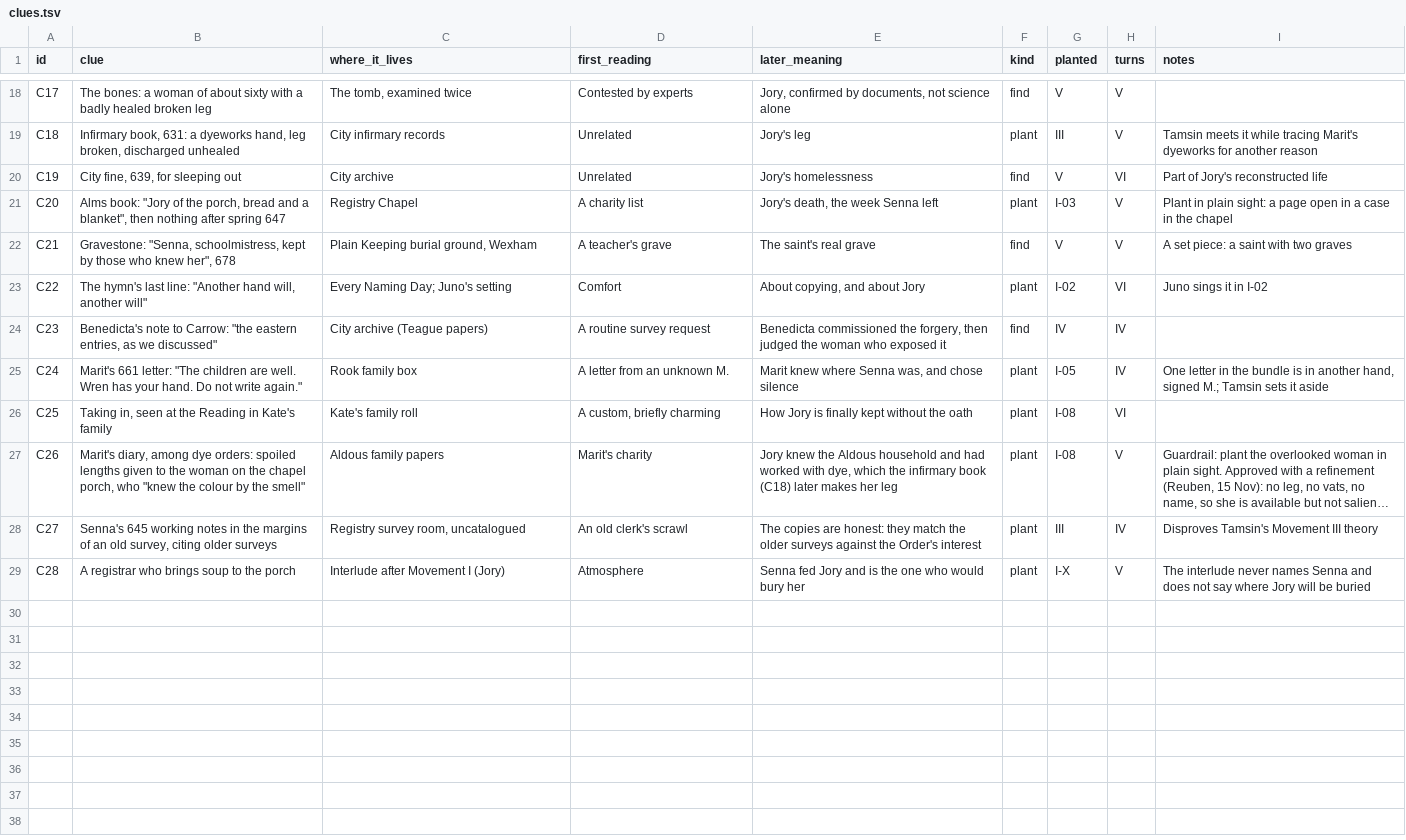
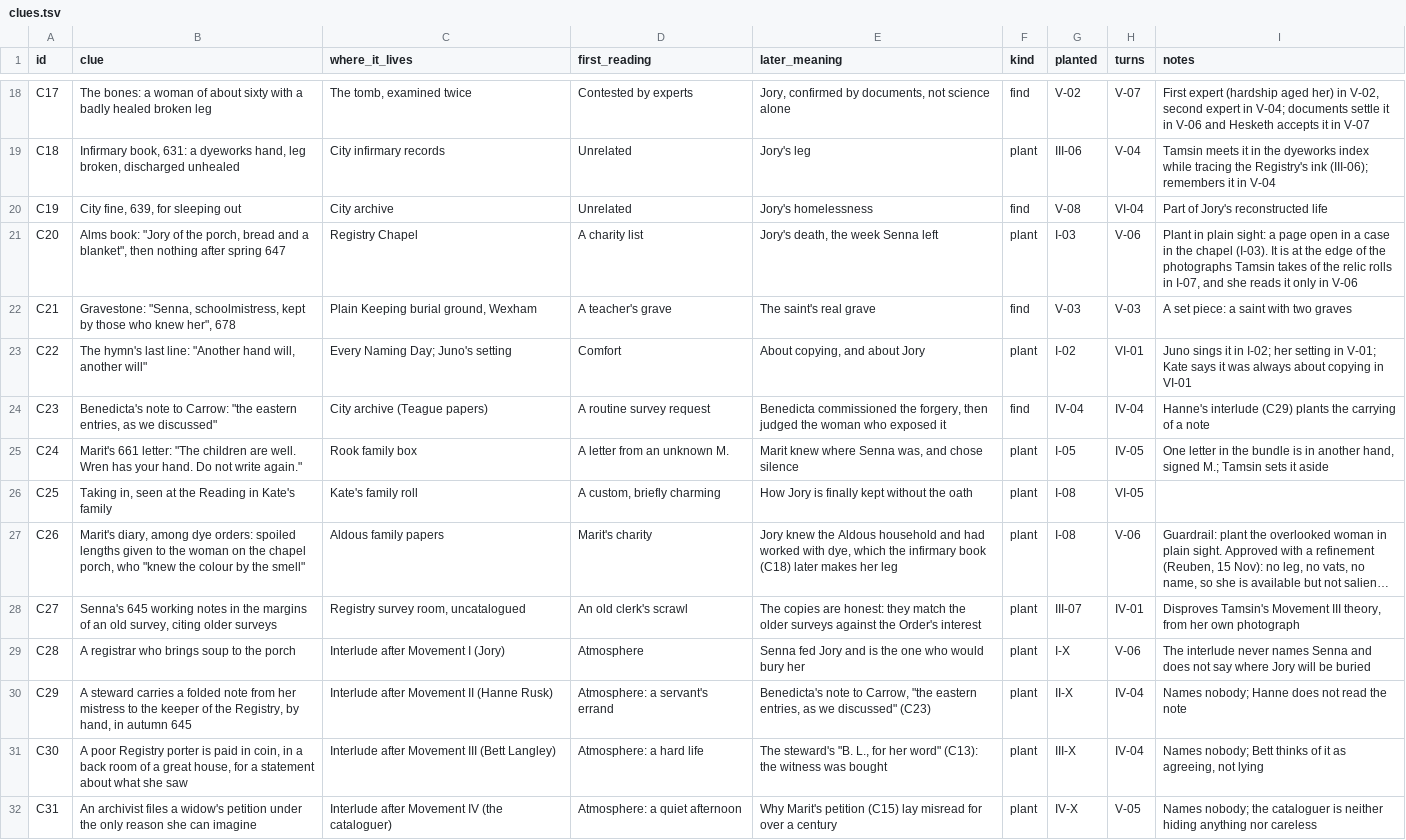
Before and after one commit to GeneralKnowledge/Bechdel, a TSV file: mystery/clues.tsv, drawn as a sheet; only a part is shown, gaps mark what is left out; long unchanged cells end in …; the diff covers the shown part only; the diff names each change by its address in the sheet, - before the commit and + after, or states it on an @@ line.

```diff
--- a/mystery/clues.tsv
+++ b/mystery/clues.tsv
-G18 (planted): V
+G18 (planted): V-02
-H18 (turns): V
+H18 (turns): V-07
-I18 (notes): (empty)
+I18 (notes): First expert (hardship aged her) in V-02, second expert in V-04; documents settle it in V-06 and Hesketh accepts it in V-07
-G19 (planted): III
+G19 (planted): III-06
-H19 (turns): V
+H19 (turns): V-04
-I19 (notes): …meets it while tracing Marit's dyeworks for another reason
+I19 (notes): …meets it in the dyeworks index while tracing the Registry's ink (III-06); remembers it in V-04
-G20 (planted): V
+G20 (planted): V-08
-H20 (turns): VI
+H20 (turns): VI-04
-H21 (turns): V
+H21 (turns): V-06
-I21 (notes): …the chapel
+I21 (notes): …the chapel (I-03). It is at the edge of the photographs Tamsin takes of the relic rolls in I-07, and she reads it only in V-06
-G22 (planted): V
+G22 (planted): V-03
-H22 (turns): V
+H22 (turns): V-03
-H23 (turns): VI
+H23 (turns): VI-01
-I23 (notes): …it in I-02
+I23 (notes): …it in I-02; her setting in V-01; Kate says it was always about copying in VI-01
-G24 (planted): IV
+G24 (planted): IV-04
-H24 (turns): IV
+H24 (turns): IV-04
-I24 (notes): (empty)
+I24 (notes): Hanne's interlude (C29) plants the carrying of a note
-H25 (turns): IV
+H25 (turns): IV-05
-H26 (turns): VI
+H26 (turns): VI-05
-H27 (turns): V
+H27 (turns): V-06
-G28 (planted): III
+G28 (planted): III-07
-H28 (turns): IV
+H28 (turns): IV-01
-I28 (notes): …Movement III theory
+I28 (notes): …Movement III theory, from her own photograph
-H29 (turns): V
+H29 (turns): V-06
+row 30: C29 | A steward carries a folded note from her mistress to the keeper of the Registry, by hand, in autumn 645 | Interlude after Movement II (Hanne Rusk) | Atmosphere: a servant's errand | Benedicta's note to Carrow, "the eastern entries, as we discussed" (C23) | plant | II-X | IV-04 | Names nobody; Hanne does not read the note
+row 31: C30 | A poor Registry porter is paid in coin, in a back room of a great house, for a statement about what she saw | Interlude after Movement III (Bett Langley) | Atmosphere: a hard life | The steward's "B. L., for her word" (C13): the witness was bought | plant | III-X | IV-04 | Names nobody; Bett thinks of it as agreeing, not lying
+row 32: C31 | An archivist files a widow's petition under the only reason she can imagine | Interlude after Movement IV (the cataloguer) | Atmosphere: a quiet afternoon | Why Marit's petition (C15) lay misread for over a century | plant | IV-X | V-05 | Names nobody; the cataloguer is neither hiding anything nor careless
```
Also changed, not shown: 34 edited cells elsewhere in this file, 24 other files.
